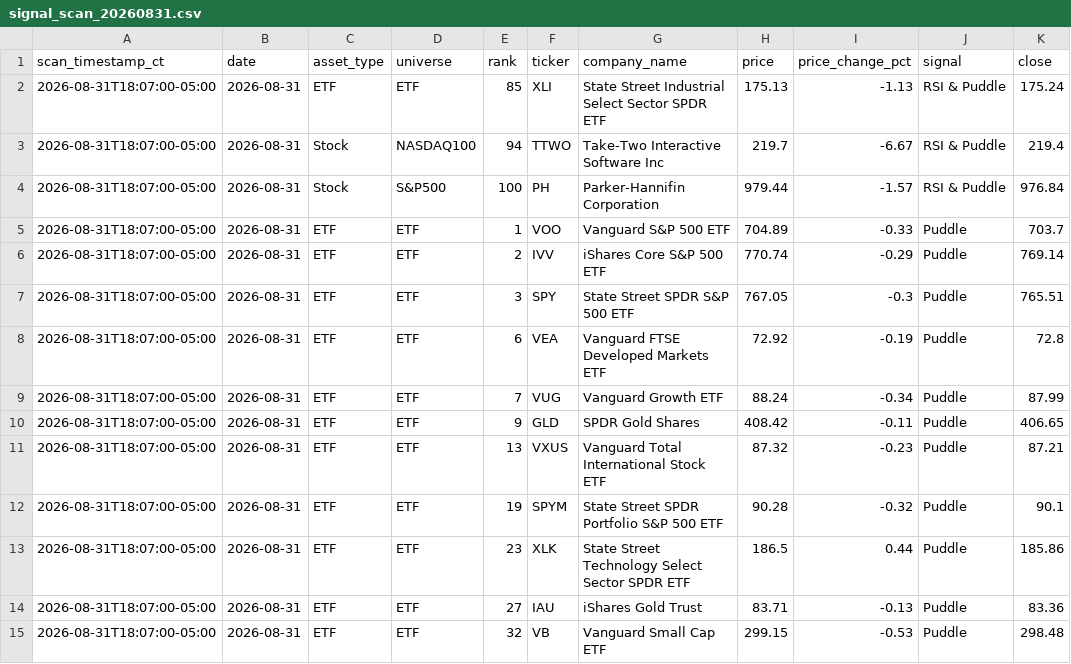
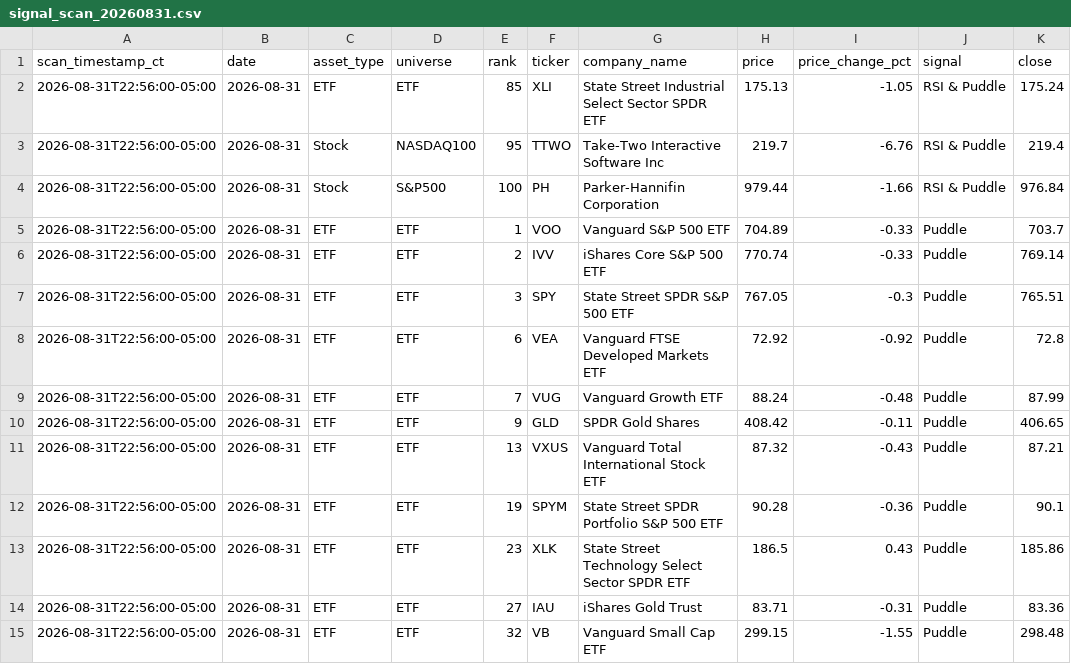
Before and after one commit to jangjb1204-sys/puddle-signal-dashboard, a CSV file: signal_scans/signal_scan_20260831.csv, drawn as a sheet; only a part is shown; the diff covers the shown part only; the diff names each change by its address in the sheet, - before the commit and + after, or states it on an @@ line.

```diff
--- a/signal_scans/signal_scan_20260831.csv
+++ b/signal_scans/signal_scan_20260831.csv
-A2:A15 (scan_timestamp_ct): 2026-08-31T18:07:00-05:00
+A2:A15 (scan_timestamp_ct): 2026-08-31T22:56:00-05:00
-I2 (price_change_pct): -1.13
+I2 (price_change_pct): -1.05
-E3 (rank): 94
+E3 (rank): 95
-I3 (price_change_pct): -6.67
+I3 (price_change_pct): -6.76
-I4 (price_change_pct): -1.57
+I4 (price_change_pct): -1.66
-I6 (price_change_pct): -0.29
+I6 (price_change_pct): -0.33
-I8 (price_change_pct): -0.19
+I8 (price_change_pct): -0.92
-I9 (price_change_pct): -0.34
+I9 (price_change_pct): -0.48
-I11 (price_change_pct): -0.23
+I11 (price_change_pct): -0.43
-I12 (price_change_pct): -0.32
+I12 (price_change_pct): -0.36
-I13 (price_change_pct): 0.44
+I13 (price_change_pct): 0.43
-I14 (price_change_pct): -0.13
+I14 (price_change_pct): -0.31
-I15 (price_change_pct): -0.53
+I15 (price_change_pct): -1.55
```
Also changed, not shown: 63 edited cells elsewhere in this file, 1 other file.
